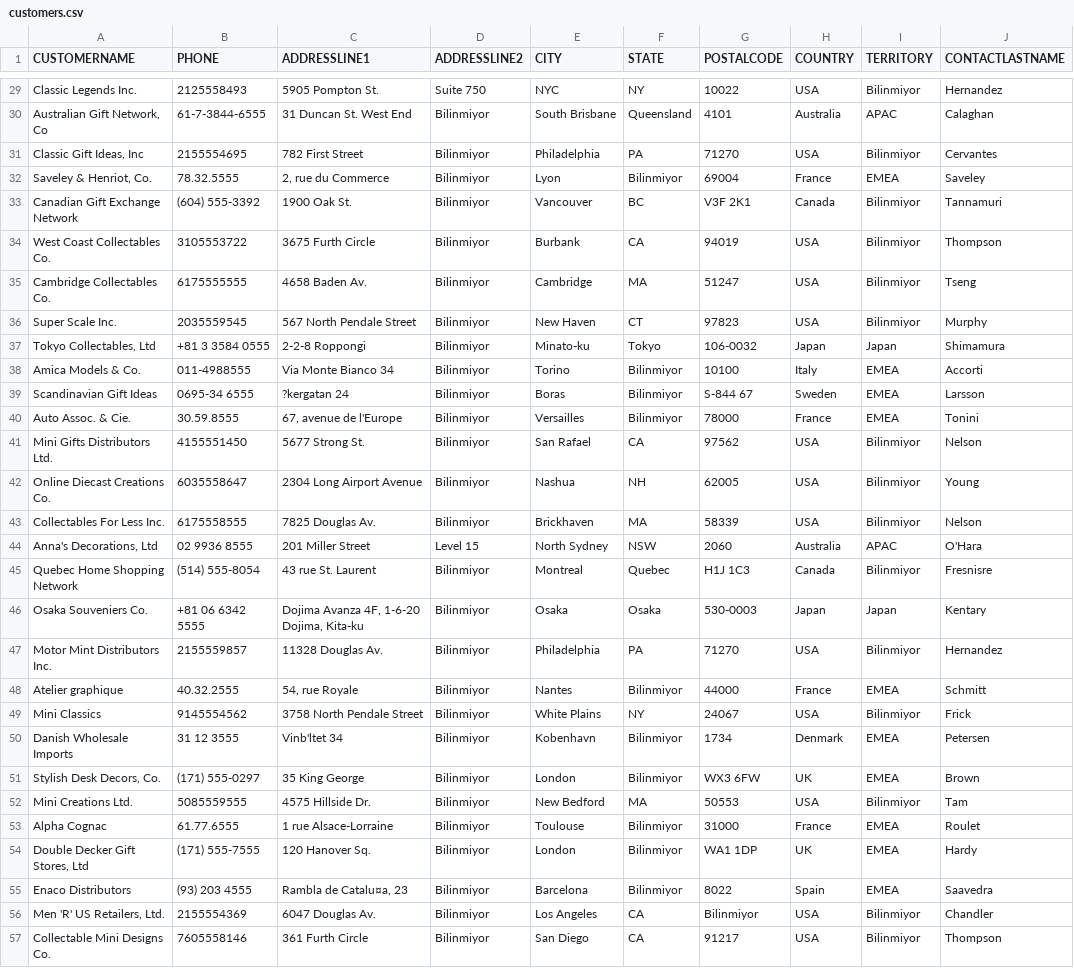
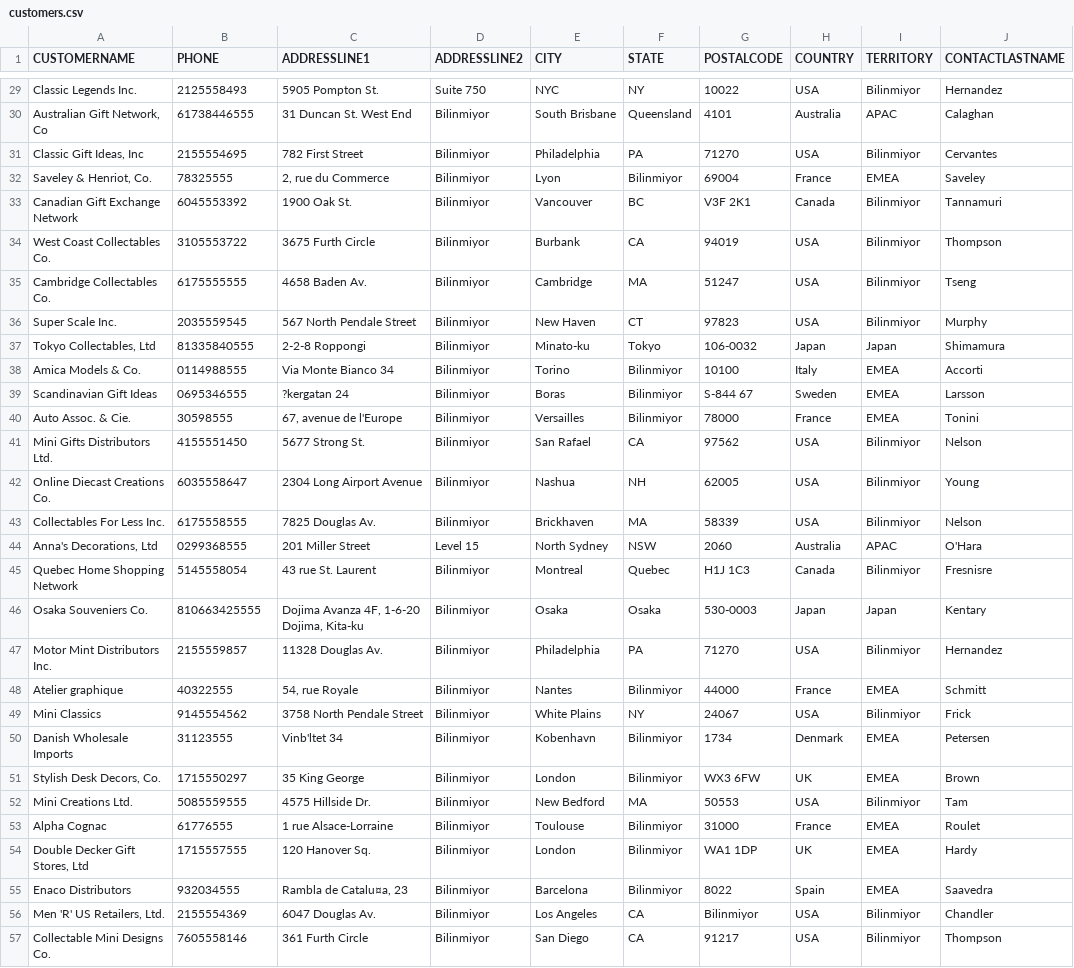
Before and after one commit to AshNumpy/Sales-End-to-End-ML-Project, a CSV file: Database/customers.csv, drawn as a sheet; only a part is shown, gaps mark what is left out; the diff covers the shown part only; the diff names each change by its address in the sheet, - before the commit and + after, or states it on an @@ line.

```diff
--- a/Database/customers.csv
+++ b/Database/customers.csv
-B30 (PHONE): 61-7-3844-6555
+B30 (PHONE): 61738446555
-B32 (PHONE): 78.32.5555
+B32 (PHONE): 78325555
-B33 (PHONE): (604) 555-3392
+B33 (PHONE): 6045553392
-B37 (PHONE): +81 3 3584 0555
+B37 (PHONE): 81335840555
-B38 (PHONE): 011-4988555
+B38 (PHONE): 0114988555
-B39 (PHONE): 0695-34 6555
+B39 (PHONE): 0695346555
-B40 (PHONE): 30.59.8555
+B40 (PHONE): 30598555
-B44 (PHONE): 02 9936 8555
+B44 (PHONE): 0299368555
-B45 (PHONE): (514) 555-8054
+B45 (PHONE): 5145558054
-B46 (PHONE): +81 06 6342 5555
+B46 (PHONE): 810663425555
-B48 (PHONE): 40.32.2555
+B48 (PHONE): 40322555
-B50 (PHONE): 31 12 3555
+B50 (PHONE): 31123555
-B51 (PHONE): (171) 555-0297
+B51 (PHONE): 1715550297
-B53 (PHONE): 61.77.6555
+B53 (PHONE): 61776555
-B54 (PHONE): (171) 555-7555
+B54 (PHONE): 1715557555
-B55 (PHONE): (93) 203 4555
+B55 (PHONE): 932034555
```
Also changed, not shown: 42 edited cells elsewhere in this file.
